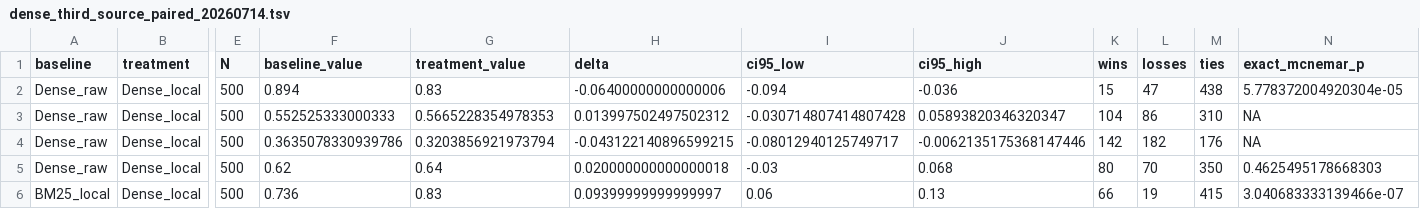
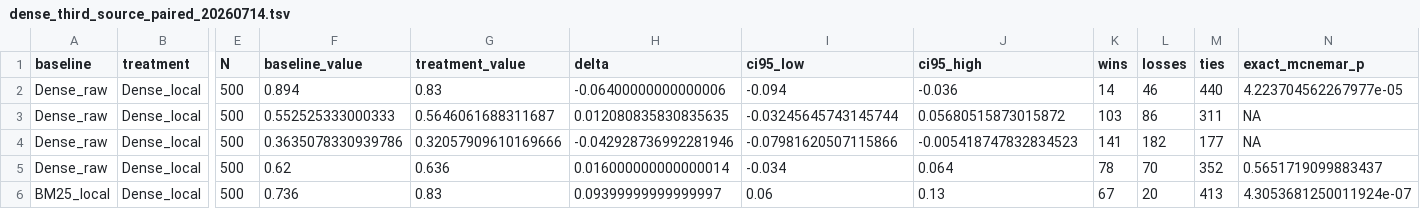
Before and after one commit to buaabarty/MURAL, a TSV file: artifacts/results/dense_third_source_paired_20260714.tsv, drawn as a sheet; only a part is shown, gaps mark what is left out; the diff covers the shown part only; the diff names each change by its address in the sheet, - before the commit and + after, or states it on an @@ line.

```diff
--- a/artifacts/results/dense_third_source_paired_20260714.tsv
+++ b/artifacts/results/dense_third_source_paired_20260714.tsv
-K2 (wins): 15
+K2 (wins): 14
-L2 (losses): 47
+L2 (losses): 46
-M2 (ties): 438
+M2 (ties): 440
-N2 (exact_mcnemar_p): 5.778372004920304e-05
+N2 (exact_mcnemar_p): 4.223704562267977e-05
-G3 (treatment_value): 0.5665228354978353
+G3 (treatment_value): 0.5646061688311687
-H3 (delta): 0.013997502497502312
+H3 (delta): 0.012080835830835635
-I3 (ci95_low): -0.030714807414807428
+I3 (ci95_low): -0.03245645743145744
-J3 (ci95_high): 0.05893820346320347
+J3 (ci95_high): 0.05680515873015872
-K3 (wins): 104
+K3 (wins): 103
-M3 (ties): 310
+M3 (ties): 311
-G4 (treatment_value): 0.3203856921973794
+G4 (treatment_value): 0.32057909610169666
-H4 (delta): -0.043122140896599215
+H4 (delta): -0.042928736992281946
-I4 (ci95_low): -0.08012940125749717
+I4 (ci95_low): -0.07981620507115866
-J4 (ci95_high): -0.0062135175368147446
+J4 (ci95_high): -0.005418747832834523
-K4 (wins): 142
+K4 (wins): 141
-M4 (ties): 176
+M4 (ties): 177
-G5 (treatment_value): 0.64
+G5 (treatment_value): 0.636
-H5 (delta): 0.020000000000000018
+H5 (delta): 0.016000000000000014
-I5 (ci95_low): -0.03
+I5 (ci95_low): -0.034
-J5 (ci95_high): 0.068
+J5 (ci95_high): 0.064
-K5 (wins): 80
+K5 (wins): 78
-M5 (ties): 350
+M5 (ties): 352
-N5 (exact_mcnemar_p): 0.4625495178668303
+N5 (exact_mcnemar_p): 0.5651719099883437
-K6 (wins): 66
+K6 (wins): 67
-L6 (losses): 19
+L6 (losses): 20
-M6 (ties): 415
+M6 (ties): 413
-N6 (exact_mcnemar_p): 3.040683333139466e-07
+N6 (exact_mcnemar_p): 4.3053681250011924e-07
```
Also changed, not shown: 156 edited cells elsewhere in this file, artifacts/results/dense_third_source_summary_20260714.tsv, artifacts/results/edit_target_paired_stats_20260713.tsv, 34 other files.
